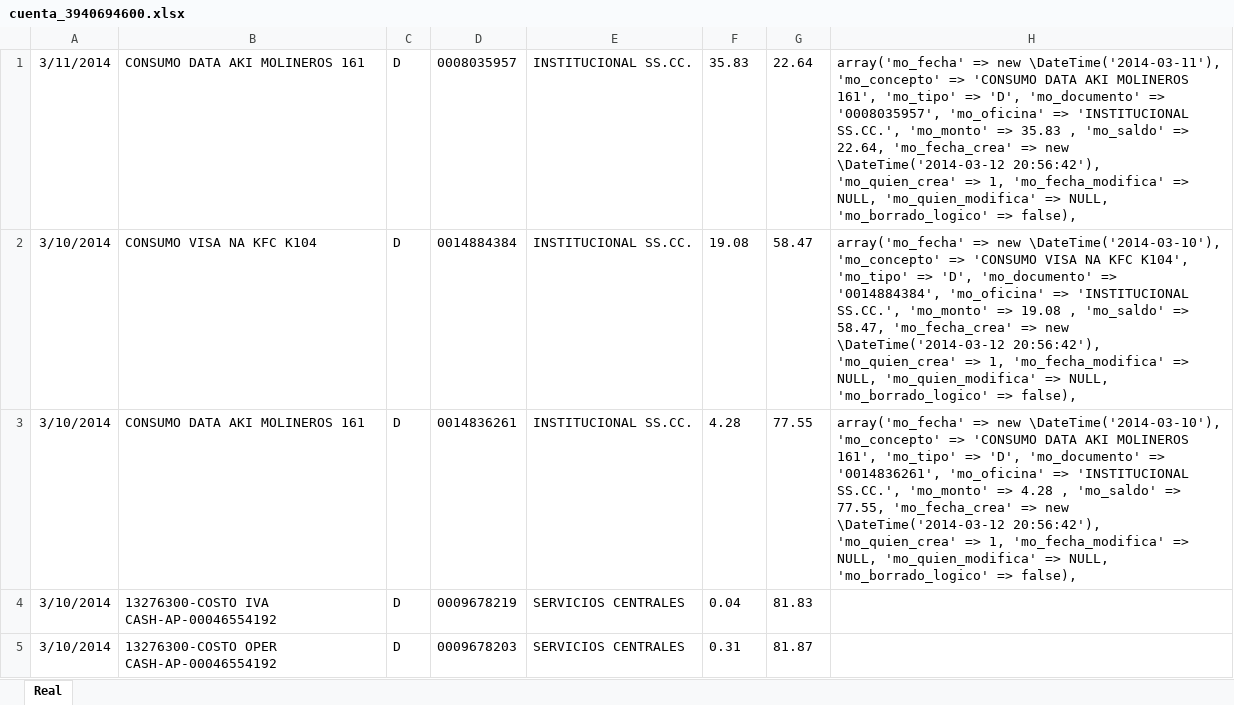
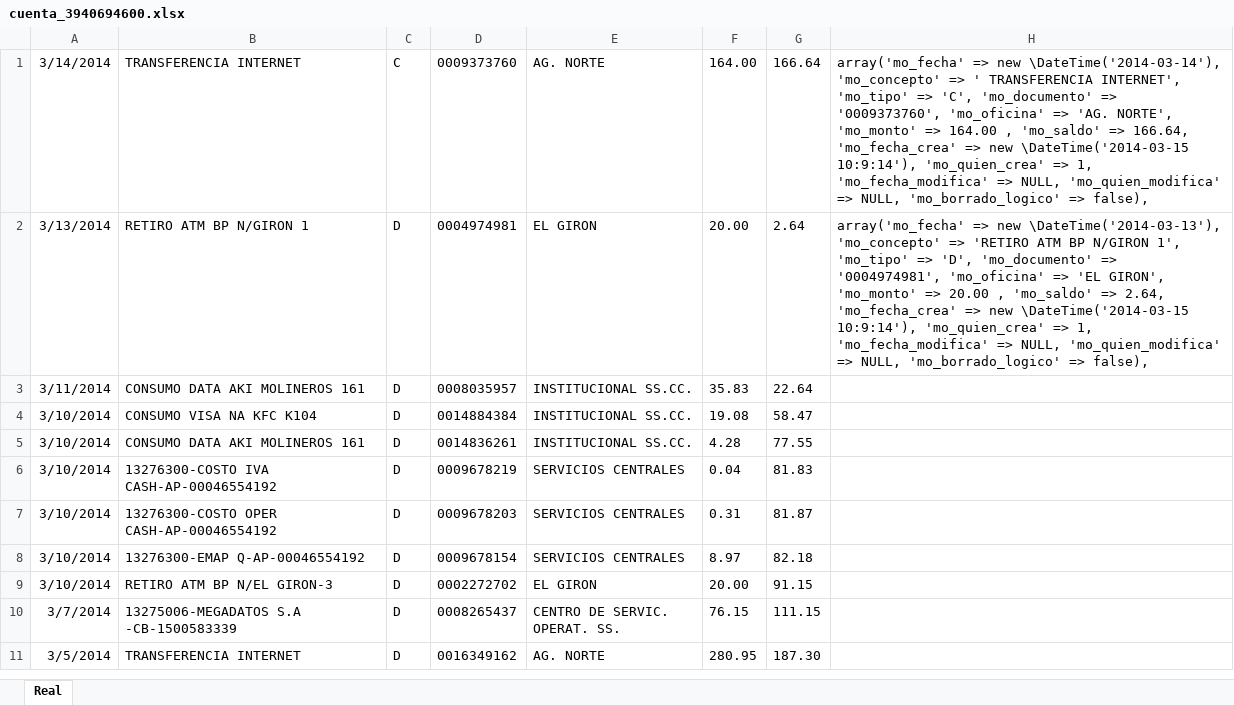
Before and after one commit to def3980/dml2, an Excel workbook: backup/cuenta_3940694600.xlsx, sheet Real, drawn as a sheet; only a part is shown; the shorter side is filled out with more unchanged rows; values as stored, in another font and other column widths than the file's, no borders; addresses are those after the commit; the diff names each change by its address in the sheet, - before the commit and + after, or states it on an @@ line.

```diff
--- a/backup/cuenta_3940694600.xlsx (sheet Real)
+++ b/backup/cuenta_3940694600.xlsx (sheet Real)
+row 1: 3/14/2014 | TRANSFERENCIA INTERNET | C | 0009373760 | AG. NORTE | 164.00 | 166.64 | array('mo_fecha' => new \DateTime('2014-03-14'), 'mo_concepto' => ' TRANSFERENCIA INTERNET', 'mo_tipo' => 'C', 'mo_documento' => '0009373760', 'mo_oficina' => 'AG. NORTE', 'mo_monto' => 164.00 , 'mo_saldo' => 166.64, 'mo_fecha_crea' => new \DateTime('2014-03-15 10:9:14'), 'mo_quien_crea' => 1, 'mo_fecha_modifica' => NULL, 'mo_quien_modifica' => NULL, 'mo_borrado_logico' => false),
+row 2: 3/13/2014 | RETIRO ATM BP N/GIRON 1 | D | 0004974981 | EL GIRON | 20.00 | 2.64 | array('mo_fecha' => new \DateTime('2014-03-13'), 'mo_concepto' => 'RETIRO ATM BP N/GIRON 1', 'mo_tipo' => 'D', 'mo_documento' => '0004974981', 'mo_oficina' => 'EL GIRON', 'mo_monto' => 20.00 , 'mo_saldo' => 2.64, 'mo_fecha_crea' => new \DateTime('2014-03-15 10:9:14'), 'mo_quien_crea' => 1, 'mo_fecha_modifica' => NULL, 'mo_quien_modifica' => NULL, 'mo_borrado_logico' => false),
-H3: array('mo_fecha' => new \DateTime('2014-03-11'), 'mo_concepto' => 'CONSUMO DATA AKI MOLINEROS 161', 'mo_tipo' => 'D', 'mo_documento' => '0008035957', 'mo_oficina' => 'INSTITUCIONAL SS.CC.', 'mo_monto' => 35.83 , 'mo_saldo' => 22.64, 'mo_fecha_crea' => new \DateTime('2014-03-12 20:56:42'), 'mo_quien_crea' => 1, 'mo_fecha_modifica' => NULL, 'mo_quien_modifica' => NULL, 'mo_borrado_logico' => false),
+H3: (empty)
-H4: array('mo_fecha' => new \DateTime('2014-03-10'), 'mo_concepto' => 'CONSUMO VISA NA KFC K104', 'mo_tipo' => 'D', 'mo_documento' => '0014884384', 'mo_oficina' => 'INSTITUCIONAL SS.CC.', 'mo_monto' => 19.08 , 'mo_saldo' => 58.47, 'mo_fecha_crea' => new \DateTime('2014-03-12 20:56:42'), 'mo_quien_crea' => 1, 'mo_fecha_modifica' => NULL, 'mo_quien_modifica' => NULL, 'mo_borrado_logico' => false),
+H4: (empty)
-H5: array('mo_fecha' => new \DateTime('2014-03-10'), 'mo_concepto' => 'CONSUMO DATA AKI MOLINEROS 161', 'mo_tipo' => 'D', 'mo_documento' => '0014836261', 'mo_oficina' => 'INSTITUCIONAL SS.CC.', 'mo_monto' => 4.28 , 'mo_saldo' => 77.55, 'mo_fecha_crea' => new \DateTime('2014-03-12 20:56:42'), 'mo_quien_crea' => 1, 'mo_fecha_modifica' => NULL, 'mo_quien_modifica' => NULL, 'mo_borrado_logico' => false),
+H5: (empty)
```
Also changed, not shown: backup/cuenta_2200555126.xlsx, backup/cuenta_2200555154.xlsx, 6 other files.
